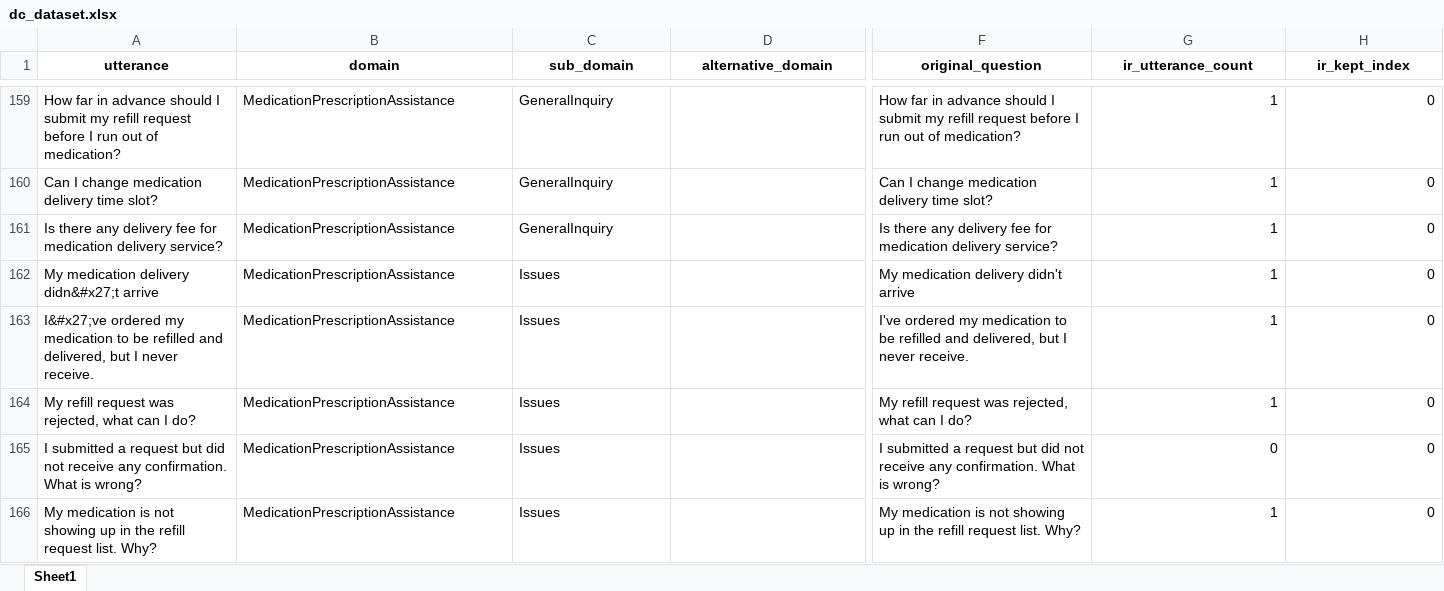
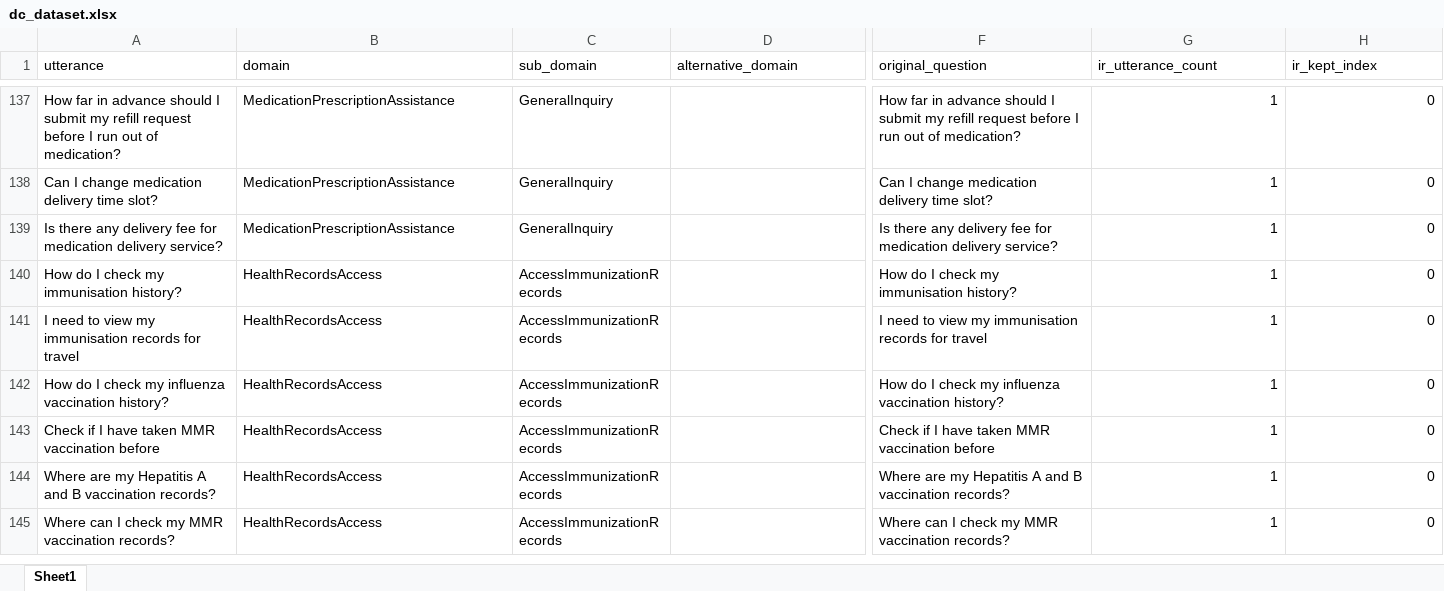
Before and after one commit to Kaushal1101/dspy-learning, an Excel workbook: data/dc_dataset.xlsx, sheet Sheet1, drawn as a sheet; only a part is shown, gaps mark what is left out; the shorter side is filled out with more unchanged rows; values as stored, in another font and other column widths than the file's, no borders; removed rows and columns are numbered as before the commit, all else as after; rows hold the shown columns only; the diff covers the shown part only; the diff names each change by its address in the sheet, - before the commit and + after, or states it on an @@ line.

```diff
--- a/data/dc_dataset.xlsx (sheet Sheet1)
+++ b/data/dc_dataset.xlsx (sheet Sheet1)
@@ A1:H1 bold: on → off, alignment: center → left @@
-row 162: My medication delivery didn&#x27;t arrive | MedicationPrescriptionAssistance | Issues |  | My medication delivery didn't arrive | 1 | 0
-row 163: I&#x27;ve ordered my medication to be refilled and delivered, but I never receive. | MedicationPrescriptionAssistance | Issues |  | I've ordered my medication to be refilled and delivered, but I never receive. | 1 | 0
-row 164: My refill request was rejected, what can I do? | MedicationPrescriptionAssistance | Issues |  | My refill request was rejected, what can I do? | 1 | 0
-row 165: I submitted a request but did not receive any confirmation. What is wrong? | MedicationPrescriptionAssistance | Issues |  | I submitted a request but did not receive any confirmation. What is wrong? | 0 | 0
-row 166: My medication is not showing up in the refill request list. Why? | MedicationPrescriptionAssistance | Issues |  | My medication is not showing up in the refill request list. Why? | 1 | 0
```
Also changed, not shown: 298 added rows, 43 removed rows and cell formats elsewhere in this sheet, 1 other file.
